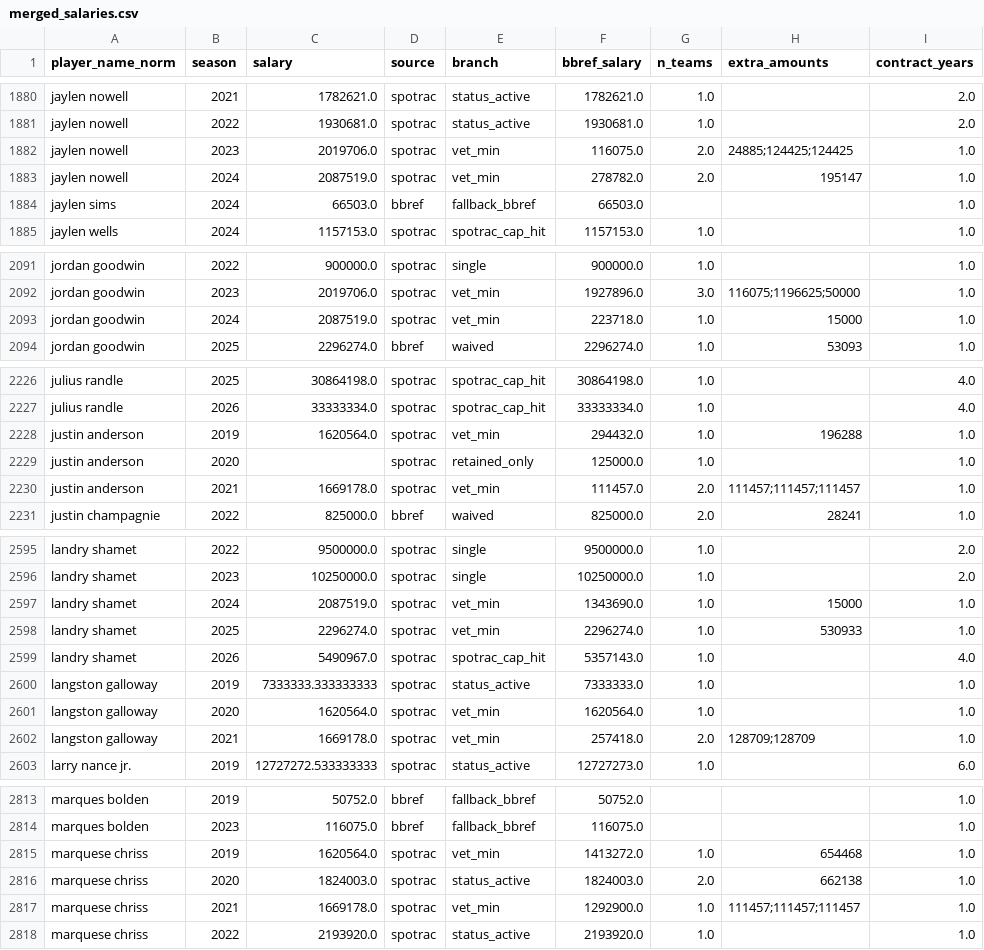
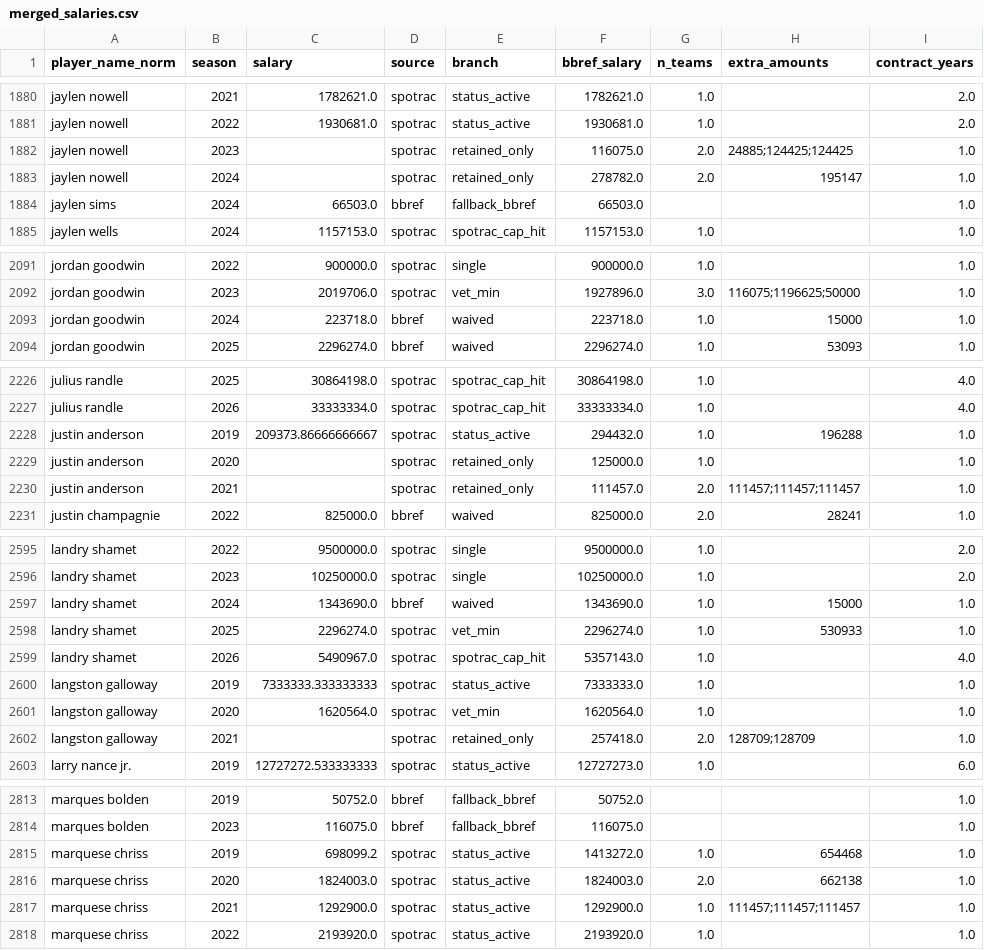
Before and after one commit to Tuomaaa/SOTB_NBASalaryPrediction, a CSV file: data/processed/merged_salaries.csv, drawn as a sheet; only a part is shown, gaps mark what is left out; the diff covers the shown part only.

```diff
--- a/data/processed/merged_salaries.csv
+++ b/data/processed/merged_salaries.csv
@@ -1881,4 +1881,4 @@ jaylen nowell,2021,1782621.0,spotrac,status_active,1782621.0,1.0,,2.0
 jaylen nowell,2022,1930681.0,spotrac,status_active,1930681.0,1.0,,2.0
-jaylen nowell,2023,2019706.0,spotrac,vet_min,116075.0,2.0,24885;124425;124425,1.0
-jaylen nowell,2024,2087519.0,spotrac,vet_min,278782.0,2.0,195147,1.0
+jaylen nowell,2023,,spotrac,retained_only,116075.0,2.0,24885;124425;124425,1.0
+jaylen nowell,2024,,spotrac,retained_only,278782.0,2.0,195147,1.0
 jaylen sims,2024,66503.0,bbref,fallback_bbref,66503.0,,,1.0
@@ -2092,3 +2092,3 @@ jordan goodwin,2022,900000.0,spotrac,single,900000.0,1.0,,1.0
 jordan goodwin,2023,2019706.0,spotrac,vet_min,1927896.0,3.0,116075;1196625;50000,1.0
-jordan goodwin,2024,2087519.0,spotrac,vet_min,223718.0,1.0,15000,1.0
+jordan goodwin,2024,223718.0,bbref,waived,223718.0,1.0,15000,1.0
 jordan goodwin,2025,2296274.0,bbref,waived,2296274.0,1.0,53093,1.0
@@ -2227,5 +2227,5 @@ julius randle,2025,30864198.0,spotrac,spotrac_cap_hit,30864198.0,1.0,,4.0
 julius randle,2026,33333334.0,spotrac,spotrac_cap_hit,33333334.0,1.0,,4.0
-justin anderson,2019,1620564.0,spotrac,vet_min,294432.0,1.0,196288,1.0
+justin anderson,2019,209373.86666666667,spotrac,status_active,294432.0,1.0,196288,1.0
 justin anderson,2020,,spotrac,retained_only,125000.0,1.0,,1.0
-justin anderson,2021,1669178.0,spotrac,vet_min,111457.0,2.0,111457;111457;111457,1.0
+justin anderson,2021,,spotrac,retained_only,111457.0,2.0,111457;111457;111457,1.0
 justin champagnie,2022,825000.0,bbref,waived,825000.0,2.0,28241,1.0
@@ -2596,3 +2596,3 @@ landry shamet,2022,9500000.0,spotrac,single,9500000.0,1.0,,2.0
 landry shamet,2023,10250000.0,spotrac,single,10250000.0,1.0,,2.0
-landry shamet,2024,2087519.0,spotrac,vet_min,1343690.0,1.0,15000,1.0
+landry shamet,2024,1343690.0,bbref,waived,1343690.0,1.0,15000,1.0
 landry shamet,2025,2296274.0,spotrac,vet_min,2296274.0,1.0,530933,1.0
@@ -2601,3 +2601,3 @@ langston galloway,2019,7333333.333333333,spotrac,status_active,7333333.0,1.0,,1.
 langston galloway,2020,1620564.0,spotrac,vet_min,1620564.0,1.0,,1.0
-langston galloway,2021,1669178.0,spotrac,vet_min,257418.0,2.0,128709;128709,1.0
+langston galloway,2021,,spotrac,retained_only,257418.0,2.0,128709;128709,1.0
 larry nance jr.,2019,12727272.533333333,spotrac,status_active,12727273.0,1.0,,6.0
@@ -2814,5 +2814,5 @@ marques bolden,2019,50752.0,bbref,fallback_bbref,50752.0,,,1.0
 marques bolden,2023,116075.0,bbref,fallback_bbref,116075.0,,,1.0
-marquese chriss,2019,1620564.0,spotrac,vet_min,1413272.0,1.0,654468,1.0
+marquese chriss,2019,698099.2,spotrac,status_active,1413272.0,1.0,654468,1.0
 marquese chriss,2020,1824003.0,spotrac,status_active,1824003.0,2.0,662138,1.0
-marquese chriss,2021,1669178.0,spotrac,vet_min,1292900.0,1.0,111457;111457;111457,1.0
+marquese chriss,2021,1292900.0,spotrac,status_active,1292900.0,1.0,111457;111457;111457,1.0
 marquese chriss,2022,2193920.0,spotrac,status_active,2193920.0,1.0,,1.0
```
Also changed, not shown: 148 edited cells elsewhere in this file, 1 other file.
